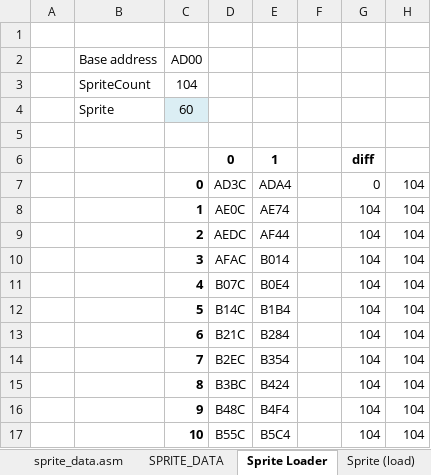
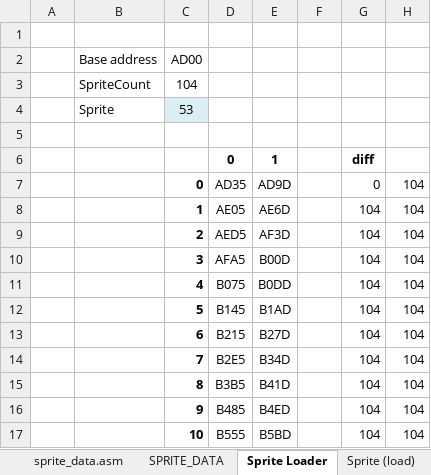
Before and after one commit to fschuhi/a2-hires-lab, an Excel workbook: a2-hires-lab.xlsm, sheet Sprite Loader, drawn as a sheet; values as stored, in another font and other column widths than the file's, no borders; the diff names each change by its address in the sheet, - before the commit and + after, or states it on an @@ line.

```diff
--- a/a2-hires-lab.xlsm (sheet Sprite Loader)
+++ b/a2-hires-lab.xlsm (sheet Sprite Loader)
-C4: 60
+C4: 53
-D7: AD3C
+D7: AD35
-E7: ADA4
+E7: AD9D
-D8: AE0C
+D8: AE05
-E8: AE74
+E8: AE6D
-D9: AEDC
+D9: AED5
-E9: AF44
+E9: AF3D
-D10: AFAC
+D10: AFA5
-E10: B014
+E10: B00D
-D11: B07C
+D11: B075
-E11: B0E4
+E11: B0DD
-D12: B14C
+D12: B145
-E12: B1B4
+E12: B1AD
-D13: B21C
+D13: B215
-E13: B284
+E13: B27D
-D14: B2EC
+D14: B2E5
-E14: B354
+E14: B34D
-D15: B3BC
+D15: B3B5
-E15: B424
+E15: B41D
-D16: B48C
+D16: B485
-E16: B4F4
+E16: B4ED
-D17: B55C
+D17: B555
-E17: B5C4
+E17: B5BD
```
Also changed, not shown: sheet Sprite (load), sheet Sprite (Player HB0), sheet Pixel Shifter, sheet Sprite (HB0<>HB1), sheet Sprite (S), sheet Sprite (Player), 1 more sheet, charts or pictures, 3 other files.
